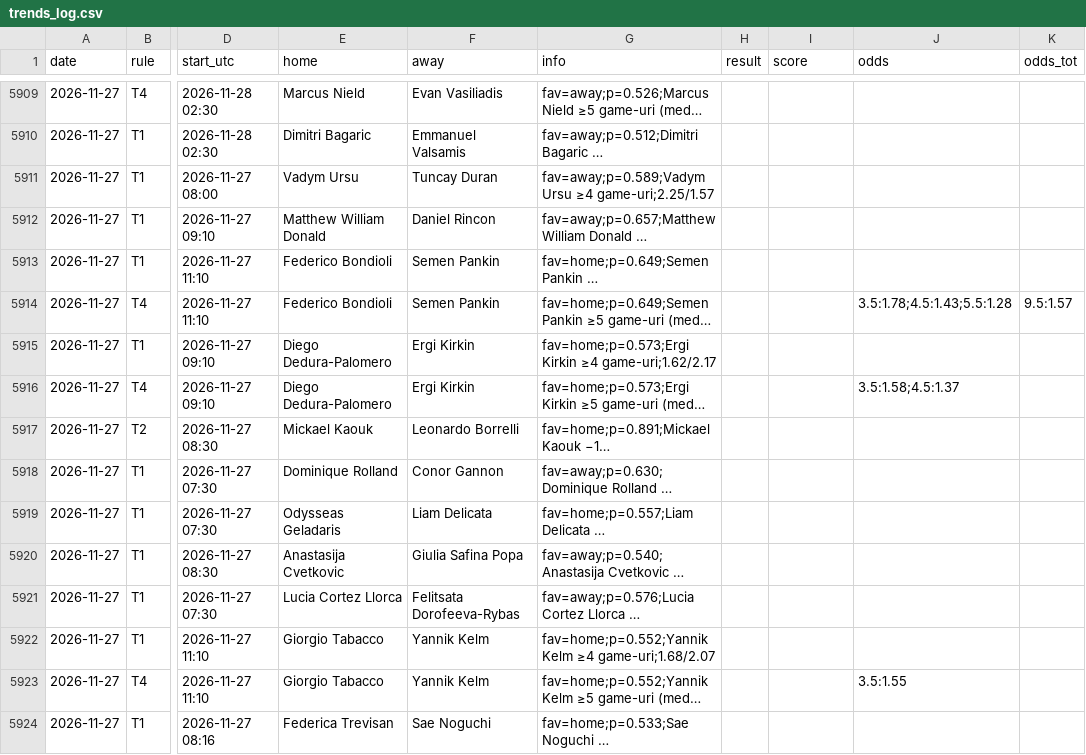
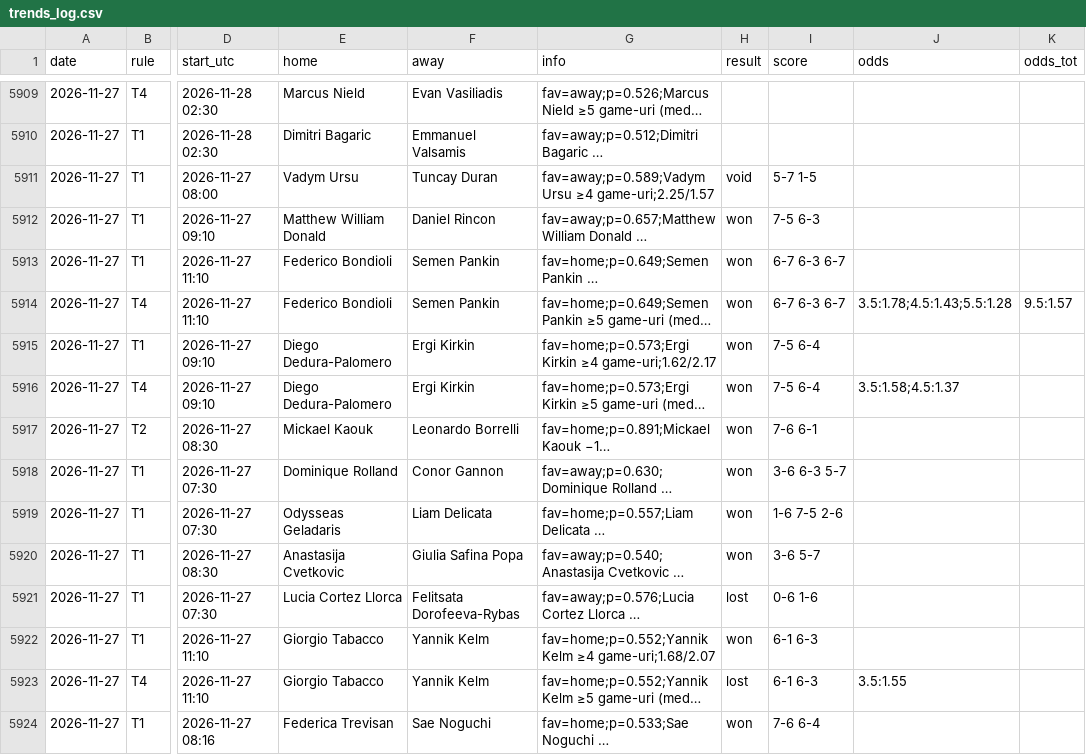
Before and after one commit to andrei0182/live, a CSV file: data/trends_log.csv, drawn as a sheet; only a part is shown, gaps mark what is left out; long unchanged cells end in …; the diff covers the shown part only; the diff names each change by its address in the sheet, - before the commit and + after, or states it on an @@ line.

```diff
--- a/data/trends_log.csv
+++ b/data/trends_log.csv
-H5911 (result): (empty)
+H5911 (result): void
-I5911 (score): (empty)
+I5911 (score): 5-7 1-5
-H5912:H5920 (result): (empty)
+H5912:H5920 (result): won
-I5912 (score): (empty)
+I5912 (score): 7-5 6-3
-I5913:I5914 (score): (empty)
+I5913:I5914 (score): 6-7 6-3 6-7
-I5915:I5916 (score): (empty)
+I5915:I5916 (score): 7-5 6-4
-I5917 (score): (empty)
+I5917 (score): 7-6 6-1
-I5918 (score): (empty)
+I5918 (score): 3-6 6-3 5-7
-I5919 (score): (empty)
+I5919 (score): 1-6 7-5 2-6
-I5920 (score): (empty)
+I5920 (score): 3-6 5-7
-H5921 (result): (empty)
+H5921 (result): lost
-I5921 (score): (empty)
+I5921 (score): 0-6 1-6
-H5922 (result): (empty)
+H5922 (result): won
-I5922:I5923 (score): (empty)
+I5922:I5923 (score): 6-1 6-3
-H5923 (result): (empty)
+H5923 (result): lost
-H5924 (result): (empty)
+H5924 (result): won
-I5924 (score): (empty)
+I5924 (score): 7-6 6-4
```
Also changed, not shown: 126 edited cells elsewhere in this file.
